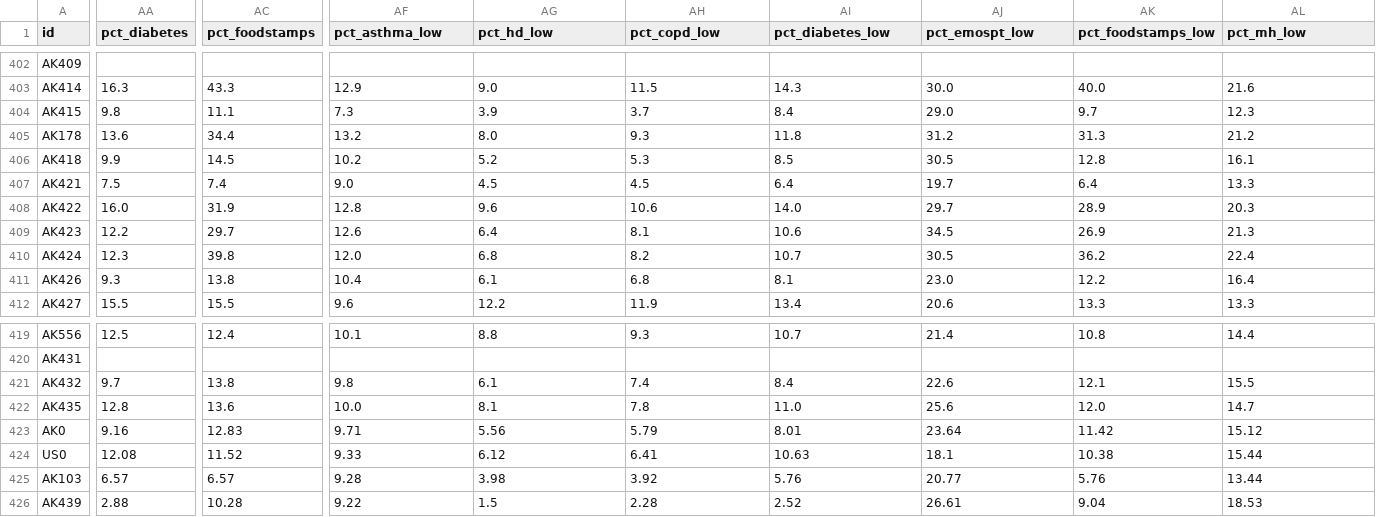
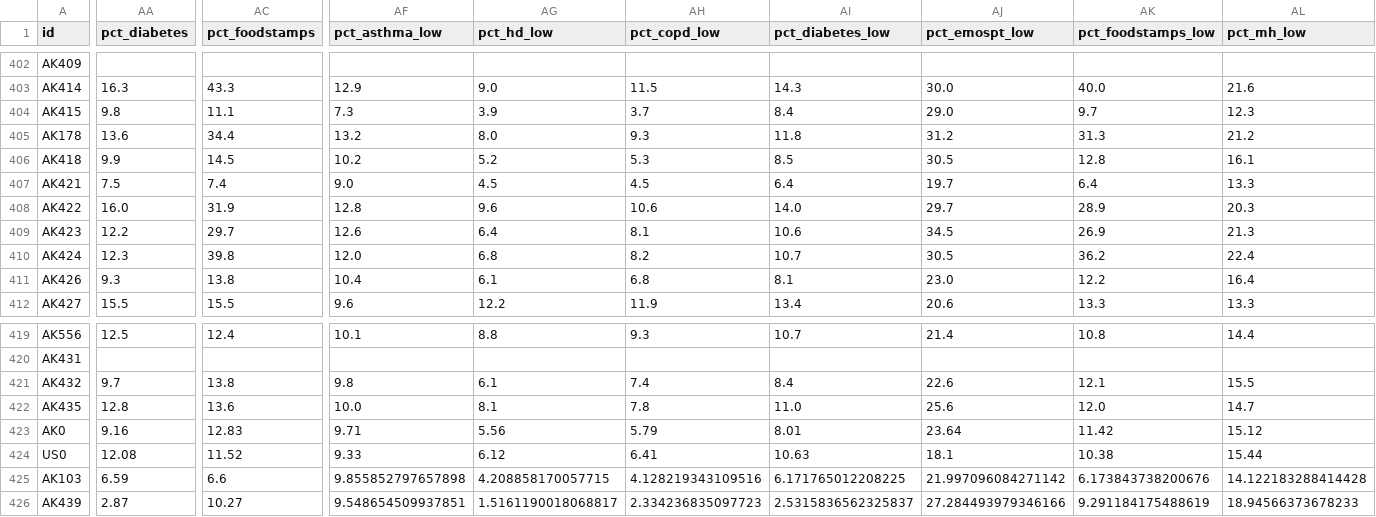
Before and after one commit to ua-snap/epa-justice, a CSV file: tbl/data_to_export.csv, drawn as a sheet; only a part is shown, gaps mark what is left out; the diff covers the shown part only; the diff names each change by its address in the sheet, - before the commit and + after, or states it on an @@ line.

```diff
--- a/tbl/data_to_export.csv
+++ b/tbl/data_to_export.csv
-AA425 (pct_diabetes): 6.57
+AA425 (pct_diabetes): 6.59
-AC425 (pct_foodstamps): 6.57
+AC425 (pct_foodstamps): 6.6
-AF425 (pct_asthma_low): 9.28
+AF425 (pct_asthma_low): 9.855852797657898
-AG425 (pct_hd_low): 3.98
+AG425 (pct_hd_low): 4.208858170057715
-AH425 (pct_copd_low): 3.92
+AH425 (pct_copd_low): 4.128219343109516
-AI425 (pct_diabetes_low): 5.76
+AI425 (pct_diabetes_low): 6.171765012208225
-AJ425 (pct_emospt_low): 20.77
+AJ425 (pct_emospt_low): 21.997096084271142
-AK425 (pct_foodstamps_low): 5.76
+AK425 (pct_foodstamps_low): 6.173843738200676
-AL425 (pct_mh_low): 13.44
+AL425 (pct_mh_low): 14.122183288414428
-AA426 (pct_diabetes): 2.88
+AA426 (pct_diabetes): 2.87
-AC426 (pct_foodstamps): 10.28
+AC426 (pct_foodstamps): 10.27
-AF426 (pct_asthma_low): 9.22
+AF426 (pct_asthma_low): 9.548654509937851
-AG426 (pct_hd_low): 1.5
+AG426 (pct_hd_low): 1.5161190018068817
-AH426 (pct_copd_low): 2.28
+AH426 (pct_copd_low): 2.334236835097723
-AI426 (pct_diabetes_low): 2.52
+AI426 (pct_diabetes_low): 2.5315836562325837
-AJ426 (pct_emospt_low): 26.61
+AJ426 (pct_emospt_low): 27.284493979346166
-AK426 (pct_foodstamps_low): 9.04
+AK426 (pct_foodstamps_low): 9.291184175488619
-AL426 (pct_mh_low): 18.53
+AL426 (pct_mh_low): 18.94566373678233
```
Also changed, not shown: 25 edited cells elsewhere in this file, tbl/NCRPlaces_Census_04192024.csv, 10 other files.
